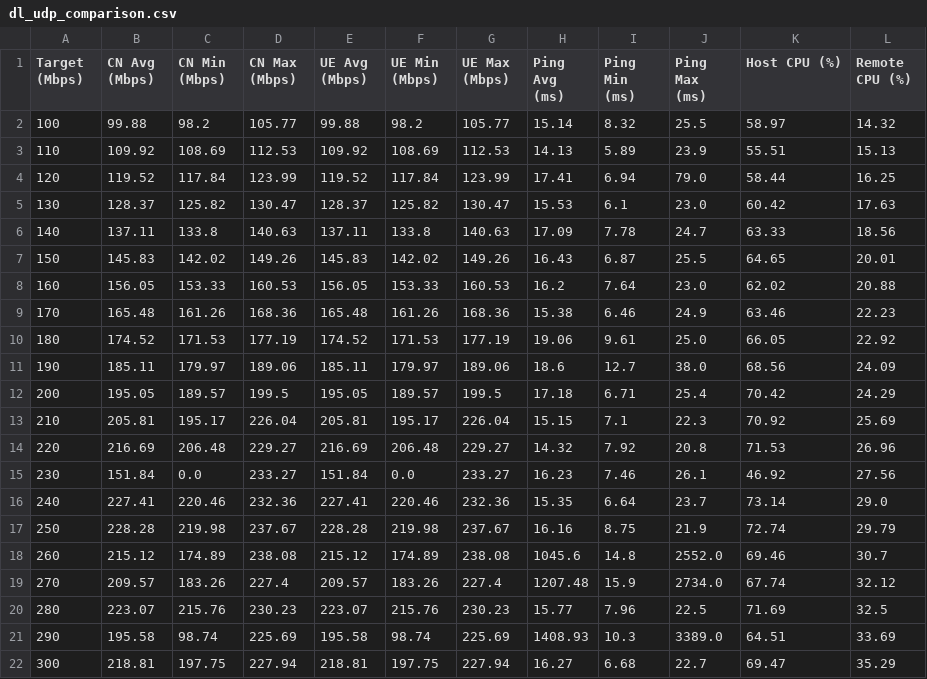
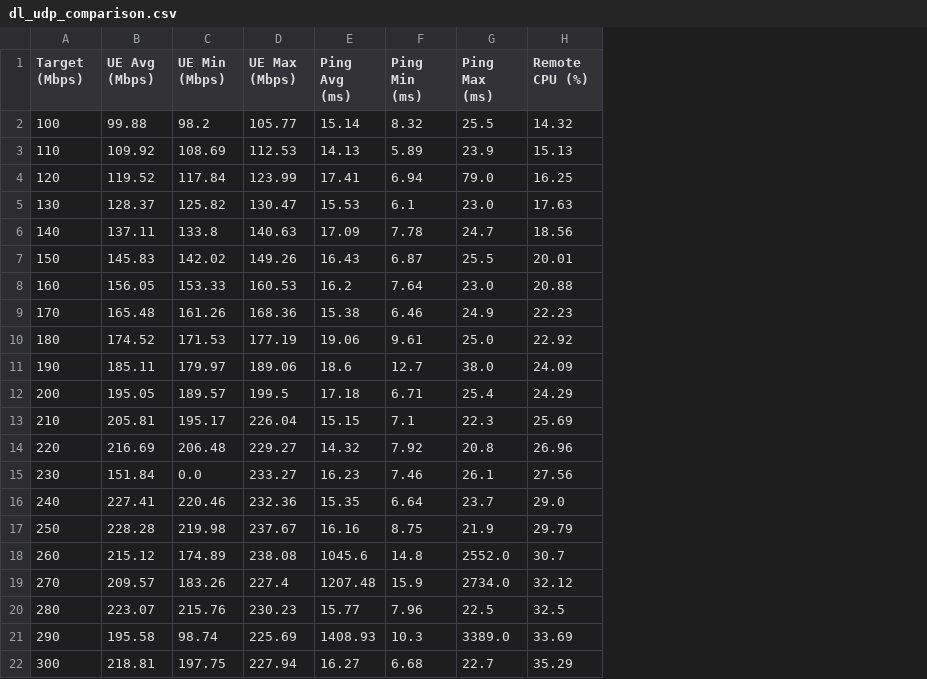
Before and after one commit to dong881/E2E-network-measurement, a CSV file: results/20250424-MONO/dl_udp_comparison.csv, drawn as a sheet; the diff names each change by its address in the sheet, - before the commit and + after, or states it on an @@ line.

Commit message:
Enhance network analysis by adding a new function to analyze test groups, updating the plotting logic for detailed results, and modifying the comparison CSV format to exclude CN metrics for downlink tests. Update binary result images for various data rates.

```diff
--- a/results/20250424-MONO/dl_udp_comparison.csv
+++ b/results/20250424-MONO/dl_udp_comparison.csv
-column B (CN Avg (Mbps)), rows 2-22: 99.88 | 109.92 | 119.52 | 128.37 | 137.11 | 145.83 | 156.05 | 165.48 | 174.52 | 185.11 | 195.05 | 205.81 | 216.69 | 151.84 | 227.41 | 228.28 | 215.12 | 209.57 | 223.07 | 195.58 | 218.81
-column C (CN Min (Mbps)), rows 2-22: 98.2 | 108.69 | 117.84 | 125.82 | 133.8 | 142.02 | 153.33 | 161.26 | 171.53 | 179.97 | 189.57 | 195.17 | 206.48 | 0.0 | 220.46 | 219.98 | 174.89 | 183.26 | 215.76 | 98.74 | 197.75
-column D (CN Max (Mbps)), rows 2-22: 105.77 | 112.53 | 123.99 | 130.47 | 140.63 | 149.26 | 160.53 | 168.36 | 177.19 | 189.06 | 199.5 | 226.04 | 229.27 | 233.27 | 232.36 | 237.67 | 238.08 | 227.4 | 230.23 | 225.69 | 227.94
-column K (Host CPU (%)), rows 2-22: 58.97 | 55.51 | 58.44 | 60.42 | 63.33 | 64.65 | 62.02 | 63.46 | 66.05 | 68.56 | 70.42 | 70.92 | 71.53 | 46.92 | 73.14 | 72.74 | 69.46 | 67.74 | 71.69 | 64.51 | 69.47
```
Also changed, not shown: 23 other files.
